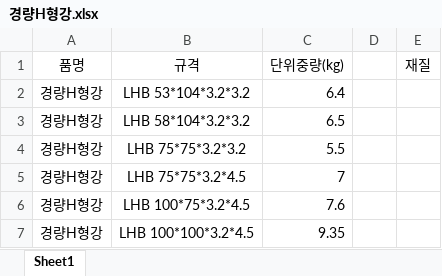
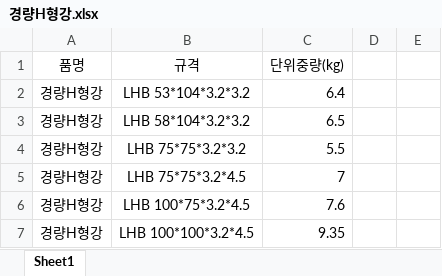
Before and after one commit to successbank/cnst, an Excel workbook: 114/11/경량H형강.xlsx, sheet Sheet1, drawn as a sheet; only a part is shown; values as stored, in another font and other column widths than the file's, no borders; the diff names each change by its address in the sheet, - before the commit and + after, or states it on an @@ line.

Commit message:
경량H형강

```diff
--- a/114/11/경량H형강.xlsx (sheet Sheet1)
+++ b/114/11/경량H형강.xlsx (sheet Sheet1)
-E1: 재질
+E1: (empty)
```
Also changed, not shown: 1 other file.
